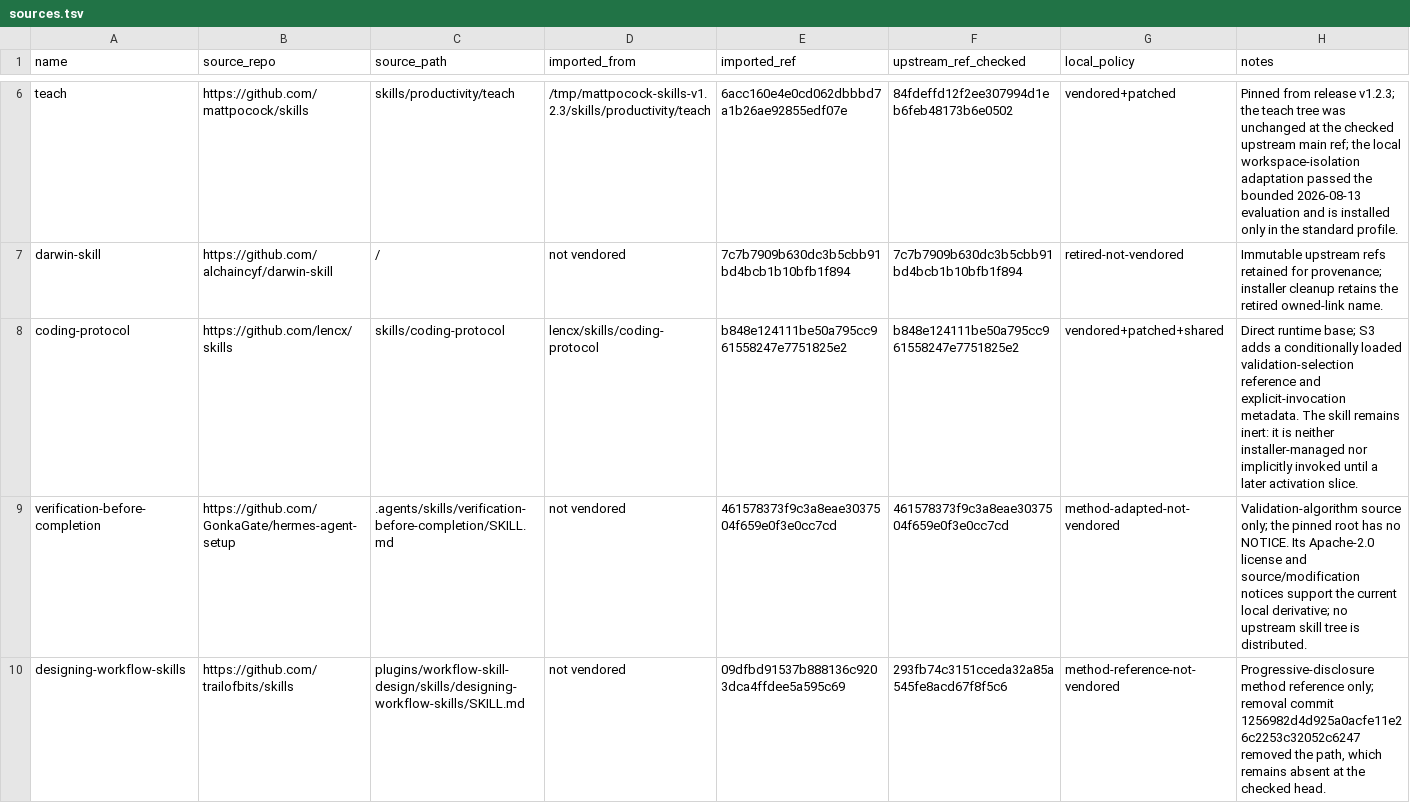
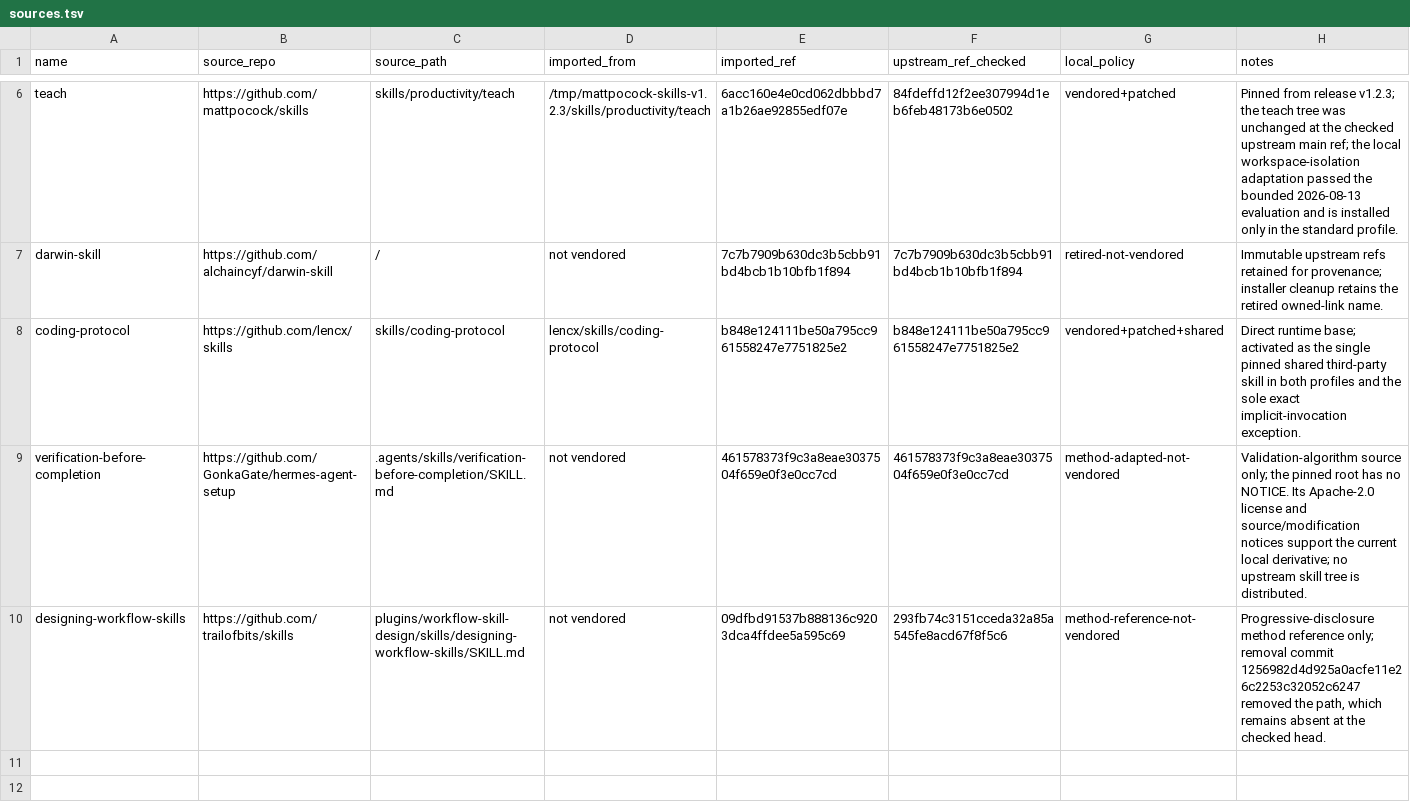
Before and after one commit to FuqingZh/calibration, a TSV file: thirdparty/sources.tsv, drawn as a sheet; only a part is shown, gaps mark what is left out.

Commit message:
feat: activate progressive validation selection

```diff
--- a/thirdparty/sources.tsv
+++ b/thirdparty/sources.tsv
@@ -7,3 +7,3 @@ teach	https://github.com/mattpocock/skills	skills/productivity/teach	/tmp/mattpo
 darwin-skill	https://github.com/alchaincyf/darwin-skill	/	not vendored	7c7b7909b630dc3b5cbb91bd4bcb1b10bfb1f894	7c7b7909b630dc3b5cbb91bd4bcb1b10bfb1f894	retired-not-vendored	Immutable upstream refs retained for provenance; installer cleanup retains the retired owned-link name.
-coding-protocol	https://github.com/lencx/skills	skills/coding-protocol	lencx/skills/coding-protocol	b848e124111be50a795cc961558247e7751825e2	b848e124111be50a795cc961558247e7751825e2	vendored+patched+shared	Direct runtime base; S3 adds a conditionally loaded validation-selection reference and explicit-invocation metadata. The skill remains inert: it is neither installer-managed nor implicitly invoked until a later activation slice.
+coding-protocol	https://github.com/lencx/skills	skills/coding-protocol	lencx/skills/coding-protocol	b848e124111be50a795cc961558247e7751825e2	b848e124111be50a795cc961558247e7751825e2	vendored+patched+shared	Direct runtime base; activated as the single pinned shared third-party skill in both profiles and the sole exact implicit-invocation exception.
 verification-before-completion	https://github.com/GonkaGate/hermes-agent-setup	.agents/skills/verification-before-completion/SKILL.md	not vendored	461578373f9c3a8eae3037504f659e0f3e0cc7cd	461578373f9c3a8eae3037504f659e0f3e0cc7cd	method-adapted-not-vendored	Validation-algorithm source only; the pinned root has no NOTICE. Its Apache-2.0 license and source/modification notices support the current local derivative; no upstream skill tree is distributed.
```
Also changed, not shown: 19 other files.
